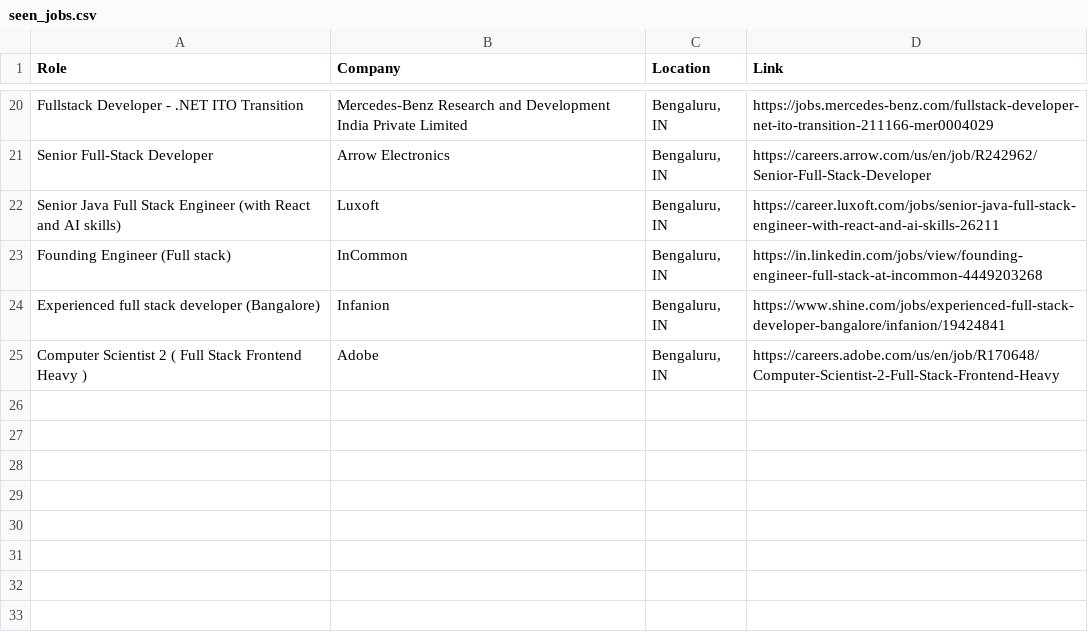
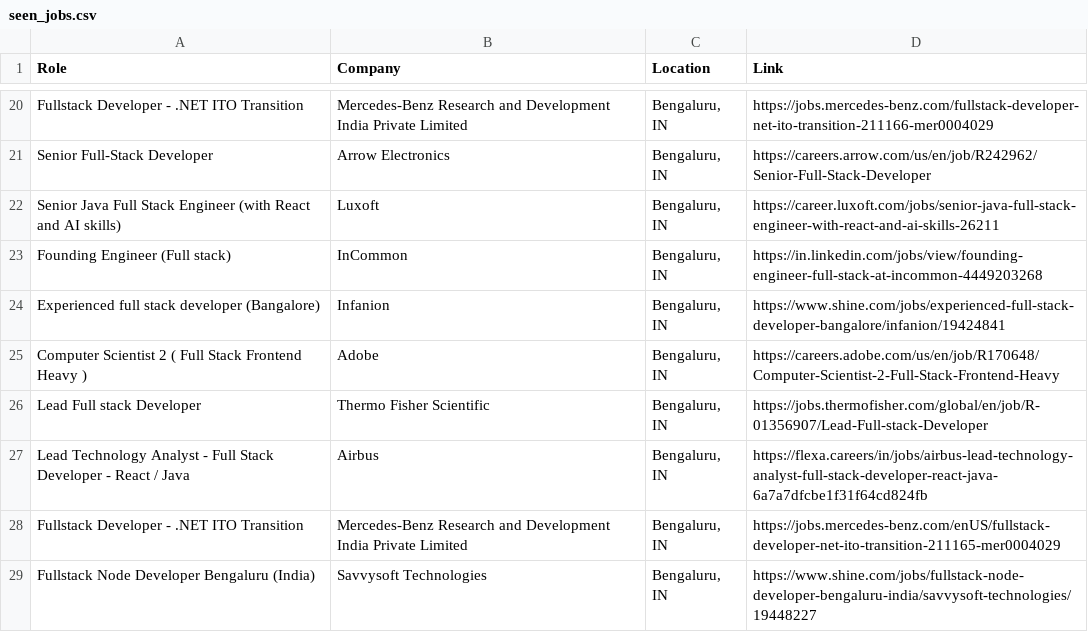
Before and after one commit to priyanshu0508/Automated-Job-Tracker-Alert, a CSV file: seen_jobs.csv, drawn as a sheet; only a part is shown, gaps mark what is left out.

```diff
--- a/seen_jobs.csv
+++ b/seen_jobs.csv
@@ -25 +25,5 @@ Experienced full stack developer (Bangalore),Infanion,"Bengaluru, IN",https://ww
 Computer Scientist 2 ( Full Stack Frontend Heavy ),Adobe,"Bengaluru, IN",https://careers.adobe.com/us/en/job/R170648/Computer-Scientist-2-Full-Stack-Frontend-Heavy
+Lead Full stack Developer,Thermo Fisher Scientific,"Bengaluru, IN",https://jobs.thermofisher.com/global/en/job/R-01356907/Lead-Full-stack-Developer
+Lead Technology Analyst - Full Stack Developer - React / Java,Airbus,"Bengaluru, IN",https://flexa.careers/in/jobs/airbus-lead-technology-analyst-full-stack-developer-react-java-6a7a7dfcbe1f31f64cd824fb
+Fullstack Developer - .NET ITO Transition,Mercedes-Benz Research and Development India Private Limited,"Bengaluru, IN",https://jobs.mercedes-benz.com/enUS/fullstack-developer-net-ito-transition-211165-mer0004029
+Fullstack Node Developer Bengaluru (India),Savvysoft Technologies,"Bengaluru, IN",https://www.shine.com/jobs/fullstack-node-developer-bengaluru-india/savvysoft-technologies/19448227
```
